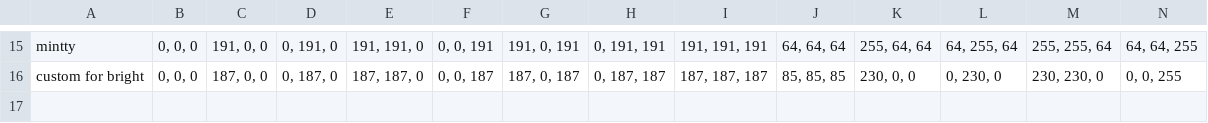
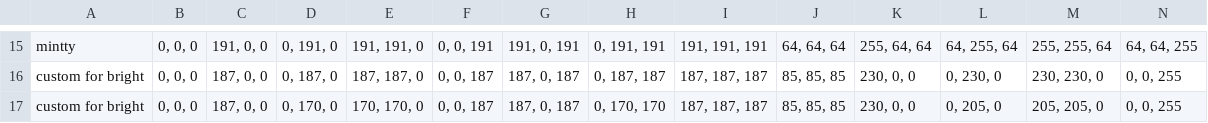
Before and after one commit to dofuuz/dimidium, a TSV file: recipe/tty_color.tsv, drawn as a sheet; only a part is shown, gaps mark what is left out; rows hold the shown columns only; the diff names each change by its address in the sheet, - before the commit and + after, or states it on an @@ line.

```diff
--- a/recipe/tty_color.tsv
+++ b/recipe/tty_color.tsv
+row 17: custom for bright | 0, 0, 0 | 187, 0, 0 | 0, 170, 0 | 170, 170, 0 | 0, 0, 187 | 187, 0, 187 | 0, 170, 170 | 187, 187, 187 | 85, 85, 85 | 230, 0, 0 | 0, 205, 0 | 205, 205, 0 | 0, 0, 255
```
Also changed, not shown: 5 other files.
